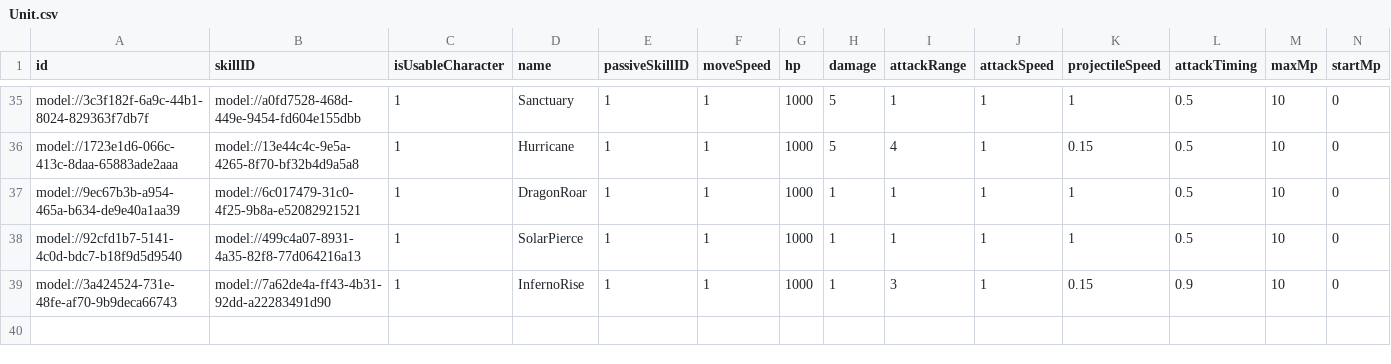
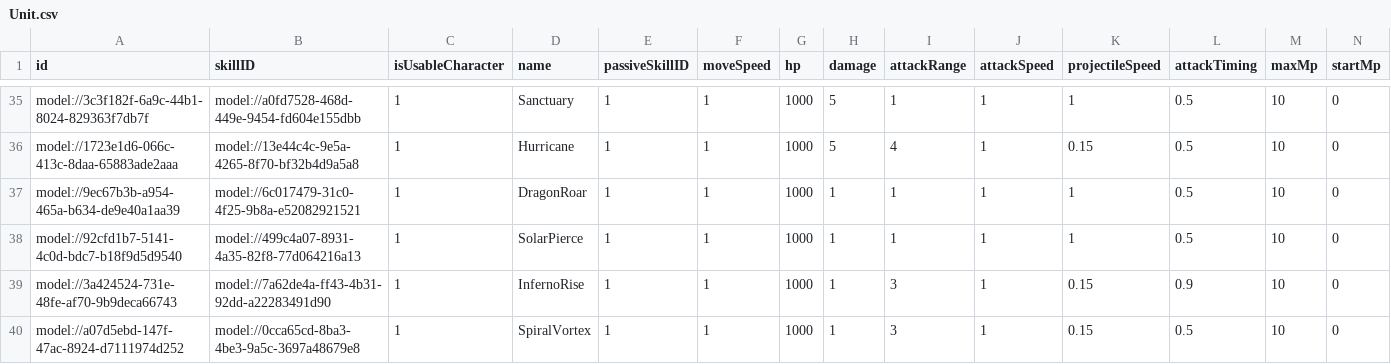
Before and after one commit to treenod-joshua/MapleWorlds, a CSV file: RootDesk/MyDesk/DataSets/Unit.csv, drawn as a sheet; only a part is shown, gaps mark what is left out; rows hold the shown columns only; the diff names each change by its address in the sheet, - before the commit and + after, or states it on an @@ line.

```diff
--- a/RootDesk/MyDesk/DataSets/Unit.csv
+++ b/RootDesk/MyDesk/DataSets/Unit.csv
+row 40: model://a07d5ebd-147f-47ac-8924-d7111974d252 | model://0cca65cd-8ba3-4be3-9a5c-3697a48679e8 | 1 | SpiralVortex | 1 | 1 | 1000 | 1 | 3 | 1 | 0.15 | 0.5 | 10 | 0
```
Also changed, not shown: RootDesk/MyDesk/DataSets/Skill.csv, 6 other files.
